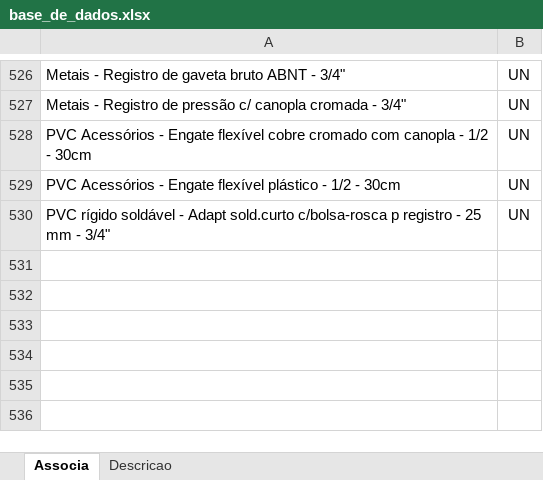
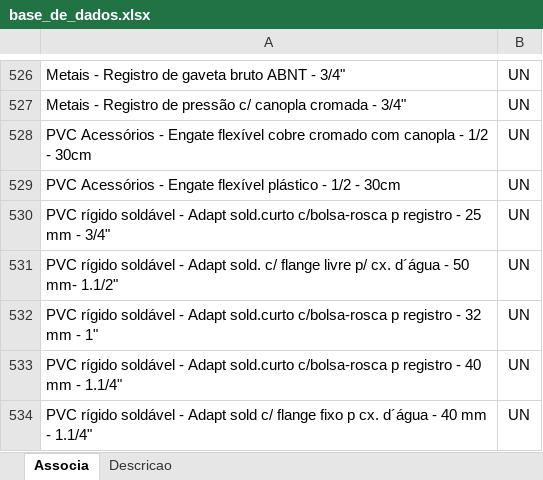
Before and after one commit to rodioegiufao/farmacia_janio, an Excel workbook: 3D/base_de_dados.xlsx, sheet Associa, drawn as a sheet; only a part is shown, gaps mark what is left out; values as stored, in another font and other column widths than the file's, no borders; the diff names each change by its address in the sheet, - before the commit and + after, or states it on an @@ line.

```diff
--- a/3D/base_de_dados.xlsx (sheet Associa)
+++ b/3D/base_de_dados.xlsx (sheet Associa)
+row 531: PVC rígido soldável - Adapt sold. c/ flange livre p/ cx. d´água - 50 mm- 1.1/2" | UN
+row 532: PVC rígido soldável - Adapt sold.curto c/bolsa-rosca p registro - 32 mm - 1" | UN
+row 533: PVC rígido soldável - Adapt sold.curto c/bolsa-rosca p registro - 40 mm - 1.1/4" | UN
+row 534: PVC rígido soldável - Adapt sold c/ flange fixo p cx. d´água - 40 mm - 1.1/4" | UN
```
Also changed, not shown: sheet Descricao.
